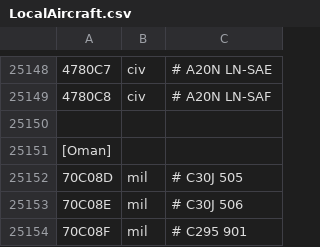
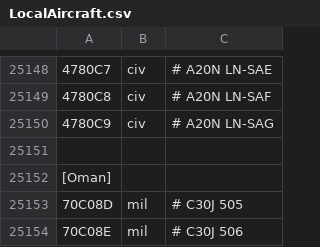
Before and after one commit to rikgale/LocalAircraft, a CSV file: LocalAircraft.csv, drawn as a sheet; only a part is shown, gaps mark what is left out; the shorter side is filled out with more unchanged rows; the diff names each change by its address in the sheet, - before the commit and + after, or states it on an @@ line.

Commit message:
Update LocalAircraft.csv

```diff
--- a/LocalAircraft.csv
+++ b/LocalAircraft.csv
+row 25150: 4780C9 | civ | # A20N LN-SAG
```
